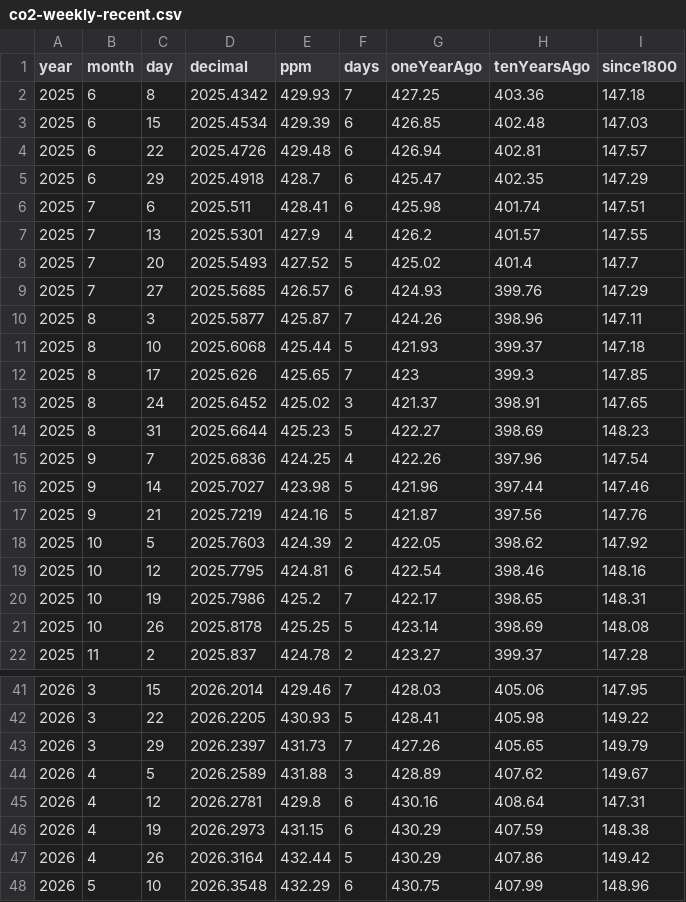
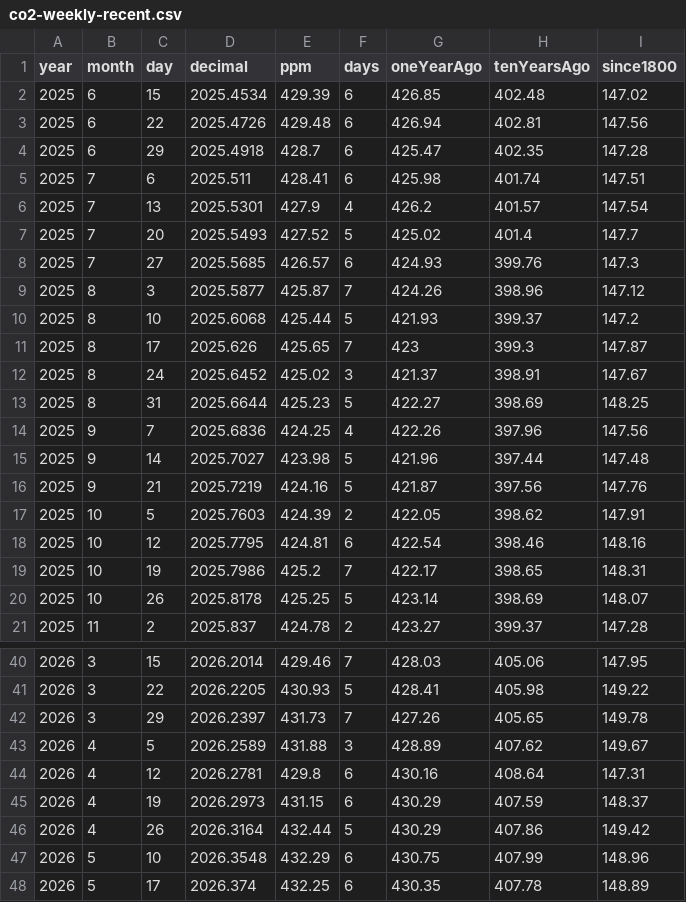
Before and after one commit to islivingston/mauna-loa-co2-widget, a CSV file: data/co2-weekly-recent.csv, drawn as a sheet; only a part is shown, gaps mark what is left out; the shorter side is filled out with more unchanged rows; the diff covers the shown part only.

```diff
--- a/data/co2-weekly-recent.csv
+++ b/data/co2-weekly-recent.csv
@@ -1,22 +1,21 @@
 year,month,day,decimal,ppm,days,oneYearAgo,tenYearsAgo,since1800
-2025,6,8,2025.4342,429.93,7,427.25,403.36,147.18
-2025,6,15,2025.4534,429.39,6,426.85,402.48,147.03
-2025,6,22,2025.4726,429.48,6,426.94,402.81,147.57
-2025,6,29,2025.4918,428.7,6,425.47,402.35,147.29
+2025,6,15,2025.4534,429.39,6,426.85,402.48,147.02
+2025,6,22,2025.4726,429.48,6,426.94,402.81,147.56
+2025,6,29,2025.4918,428.7,6,425.47,402.35,147.28
 2025,7,6,2025.511,428.41,6,425.98,401.74,147.51
-2025,7,13,2025.5301,427.9,4,426.2,401.57,147.55
+2025,7,13,2025.5301,427.9,4,426.2,401.57,147.54
 2025,7,20,2025.5493,427.52,5,425.02,401.4,147.7
-2025,7,27,2025.5685,426.57,6,424.93,399.76,147.29
-2025,8,3,2025.5877,425.87,7,424.26,398.96,147.11
-2025,8,10,2025.6068,425.44,5,421.93,399.37,147.18
-2025,8,17,2025.626,425.65,7,423,399.3,147.85
-2025,8,24,2025.6452,425.02,3,421.37,398.91,147.65
-2025,8,31,2025.6644,425.23,5,422.27,398.69,148.23
-2025,9,7,2025.6836,424.25,4,422.26,397.96,147.54
-2025,9,14,2025.7027,423.98,5,421.96,397.44,147.46
+2025,7,27,2025.5685,426.57,6,424.93,399.76,147.3
+2025,8,3,2025.5877,425.87,7,424.26,398.96,147.12
+2025,8,10,2025.6068,425.44,5,421.93,399.37,147.2
+2025,8,17,2025.626,425.65,7,423,399.3,147.87
+2025,8,24,2025.6452,425.02,3,421.37,398.91,147.67
+2025,8,31,2025.6644,425.23,5,422.27,398.69,148.25
+2025,9,7,2025.6836,424.25,4,422.26,397.96,147.56
+2025,9,14,2025.7027,423.98,5,421.96,397.44,147.48
 2025,9,21,2025.7219,424.16,5,421.87,397.56,147.76
-2025,10,5,2025.7603,424.39,2,422.05,398.62,147.92
+2025,10,5,2025.7603,424.39,2,422.05,398.62,147.91
 2025,10,12,2025.7795,424.81,6,422.54,398.46,148.16
 2025,10,19,2025.7986,425.2,7,422.17,398.65,148.31
-2025,10,26,2025.8178,425.25,5,423.14,398.69,148.08
+2025,10,26,2025.8178,425.25,5,423.14,398.69,148.07
 2025,11,2,2025.837,424.78,2,423.27,399.37,147.28
@@ -42,6 +41,6 @@ year,month,day,decimal,ppm,days,oneYearAgo,tenYearsAgo,since1800
 2026,3,22,2026.2205,430.93,5,428.41,405.98,149.22
-2026,3,29,2026.2397,431.73,7,427.26,405.65,149.79
+2026,3,29,2026.2397,431.73,7,427.26,405.65,149.78
 2026,4,5,2026.2589,431.88,3,428.89,407.62,149.67
 2026,4,12,2026.2781,429.8,6,430.16,408.64,147.31
-2026,4,19,2026.2973,431.15,6,430.29,407.59,148.38
+2026,4,19,2026.2973,431.15,6,430.29,407.59,148.37
 2026,4,26,2026.3164,432.44,5,430.29,407.86,149.42
```
Also changed, not shown: 1 added row and 12 edited cells elsewhere in this file, 3 other files.
